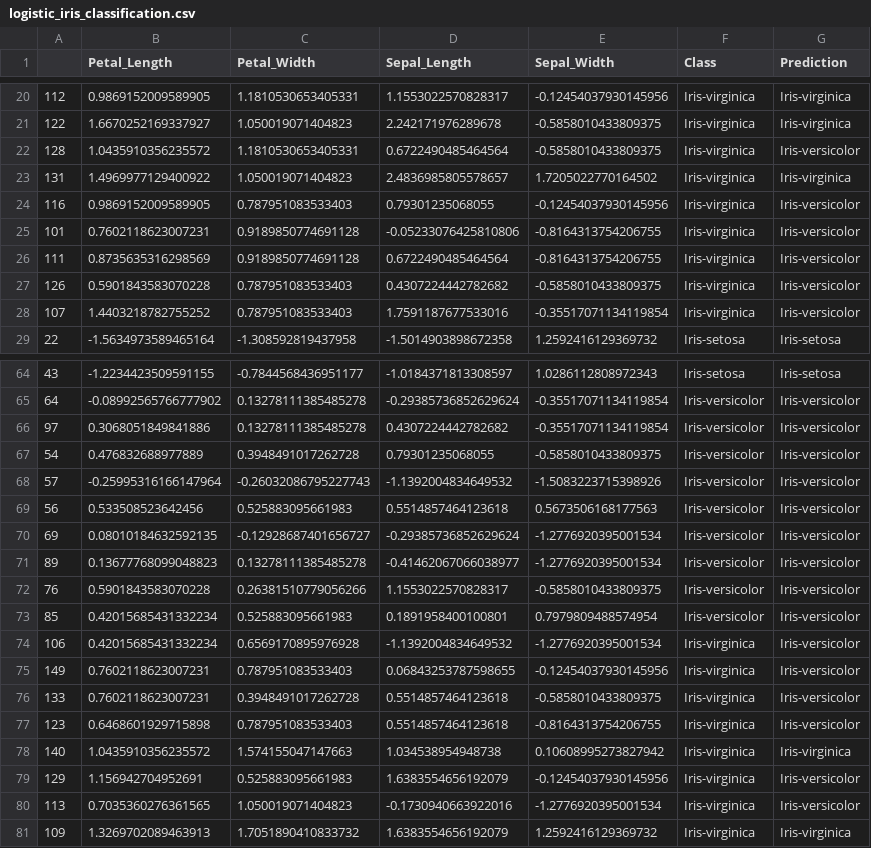
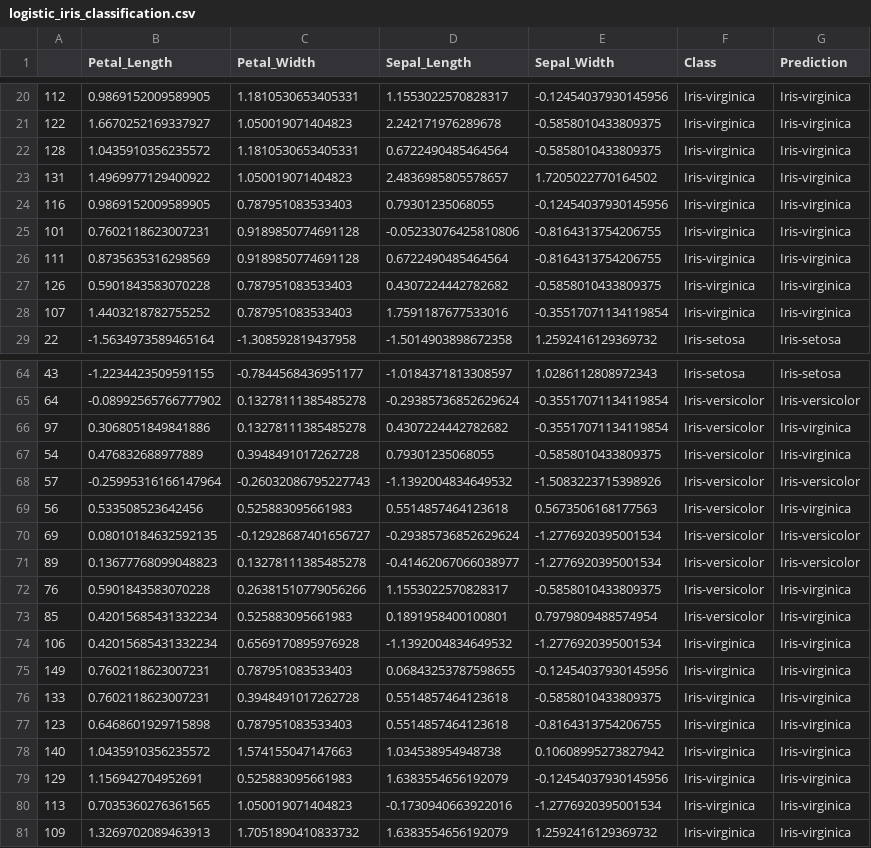
Before and after one commit to cuthai/ML_Assignment4, a CSV file: output_iris/logistic_iris_classification.csv, drawn as a sheet; only a part is shown, gaps mark what is left out; the diff covers the shown part only.

Commit message:
Updated output due to bug on gradient descent

```diff
--- a/output_iris/logistic_iris_classification.csv
+++ b/output_iris/logistic_iris_classification.csv
@@ -21,9 +21,9 @@
 122,1.6670252169337927,1.050019071404823,2.242171976289678,-0.5858010433809375,Iris-virginica,Iris-virginica
-128,1.0435910356235572,1.1810530653405331,0.6722490485464564,-0.5858010433809375,Iris-virginica,Iris-versicolor
+128,1.0435910356235572,1.1810530653405331,0.6722490485464564,-0.5858010433809375,Iris-virginica,Iris-virginica
 131,1.4969977129400922,1.050019071404823,2.4836985805578657,1.7205022770164502,Iris-virginica,Iris-virginica
-116,0.9869152009589905,0.787951083533403,0.79301235068055,-0.12454037930145956,Iris-virginica,Iris-versicolor
-101,0.7602118623007231,0.9189850774691128,-0.05233076425810806,-0.8164313754206755,Iris-virginica,Iris-versicolor
-111,0.8735635316298569,0.9189850774691128,0.6722490485464564,-0.8164313754206755,Iris-virginica,Iris-versicolor
-126,0.5901843583070228,0.787951083533403,0.4307224442782682,-0.5858010433809375,Iris-virginica,Iris-versicolor
-107,1.4403218782755252,0.787951083533403,1.7591187677533016,-0.35517071134119854,Iris-virginica,Iris-versicolor
+116,0.9869152009589905,0.787951083533403,0.79301235068055,-0.12454037930145956,Iris-virginica,Iris-virginica
+101,0.7602118623007231,0.9189850774691128,-0.05233076425810806,-0.8164313754206755,Iris-virginica,Iris-virginica
+111,0.8735635316298569,0.9189850774691128,0.6722490485464564,-0.8164313754206755,Iris-virginica,Iris-virginica
+126,0.5901843583070228,0.787951083533403,0.4307224442782682,-0.5858010433809375,Iris-virginica,Iris-virginica
+107,1.4403218782755252,0.787951083533403,1.7591187677533016,-0.35517071134119854,Iris-virginica,Iris-virginica
 22,-1.5634973589465164,-1.308592819437958,-1.5014903898672358,1.2592416129369732,Iris-setosa,Iris-setosa
@@ -65,17 +65,17 @@
 64,-0.08992565766777902,0.13278111385485278,-0.29385736852629624,-0.35517071134119854,Iris-versicolor,Iris-versicolor
-97,0.3068051849841886,0.13278111385485278,0.4307224442782682,-0.35517071134119854,Iris-versicolor,Iris-versicolor
-54,0.476832688977889,0.3948491017262728,0.79301235068055,-0.5858010433809375,Iris-versicolor,Iris-versicolor
+97,0.3068051849841886,0.13278111385485278,0.4307224442782682,-0.35517071134119854,Iris-versicolor,Iris-virginica
+54,0.476832688977889,0.3948491017262728,0.79301235068055,-0.5858010433809375,Iris-versicolor,Iris-virginica
 57,-0.25995316166147964,-0.26032086795227743,-1.1392004834649532,-1.5083223715398926,Iris-versicolor,Iris-versicolor
-56,0.533508523642456,0.525883095661983,0.5514857464123618,0.5673506168177563,Iris-versicolor,Iris-versicolor
+56,0.533508523642456,0.525883095661983,0.5514857464123618,0.5673506168177563,Iris-versicolor,Iris-virginica
 69,0.08010184632592135,-0.12928687401656727,-0.29385736852629624,-1.2776920395001534,Iris-versicolor,Iris-versicolor
 89,0.13677768099048823,0.13278111385485278,-0.41462067066038977,-1.2776920395001534,Iris-versicolor,Iris-versicolor
-76,0.5901843583070228,0.26381510779056266,1.1553022570828317,-0.5858010433809375,Iris-versicolor,Iris-versicolor
-85,0.42015685431332234,0.525883095661983,0.1891958400100801,0.7979809488574954,Iris-versicolor,Iris-versicolor
-106,0.42015685431332234,0.6569170895976928,-1.1392004834649532,-1.2776920395001534,Iris-virginica,Iris-versicolor
-149,0.7602118623007231,0.787951083533403,0.06843253787598655,-0.12454037930145956,Iris-virginica,Iris-versicolor
-133,0.7602118623007231,0.3948491017262728,0.5514857464123618,-0.5858010433809375,Iris-virginica,Iris-versicolor
-123,0.6468601929715898,0.787951083533403,0.5514857464123618,-0.8164313754206755,Iris-virginica,Iris-versicolor
+76,0.5901843583070228,0.26381510779056266,1.1553022570828317,-0.5858010433809375,Iris-versicolor,Iris-virginica
+85,0.42015685431332234,0.525883095661983,0.1891958400100801,0.7979809488574954,Iris-versicolor,Iris-virginica
+106,0.42015685431332234,0.6569170895976928,-1.1392004834649532,-1.2776920395001534,Iris-virginica,Iris-virginica
+149,0.7602118623007231,0.787951083533403,0.06843253787598655,-0.12454037930145956,Iris-virginica,Iris-virginica
+133,0.7602118623007231,0.3948491017262728,0.5514857464123618,-0.5858010433809375,Iris-virginica,Iris-virginica
+123,0.6468601929715898,0.787951083533403,0.5514857464123618,-0.8164313754206755,Iris-virginica,Iris-virginica
 140,1.0435910356235572,1.574155047147663,1.034538954948738,0.10608995273827942,Iris-virginica,Iris-virginica
-129,1.156942704952691,0.525883095661983,1.6383554656192079,-0.12454037930145956,Iris-virginica,Iris-versicolor
-113,0.7035360276361565,1.050019071404823,-0.1730940663922016,-1.2776920395001534,Iris-virginica,Iris-versicolor
+129,1.156942704952691,0.525883095661983,1.6383554656192079,-0.12454037930145956,Iris-virginica,Iris-virginica
+113,0.7035360276361565,1.050019071404823,-0.1730940663922016,-1.2776920395001534,Iris-virginica,Iris-virginica
 109,1.3269702089463913,1.7051890410833732,1.6383554656192079,1.2592416129369732,Iris-virginica,Iris-virginica
```
Also changed, not shown: 36 edited cells elsewhere in this file, output_glass/logistic_glass_classification.csv, 6 other files.
